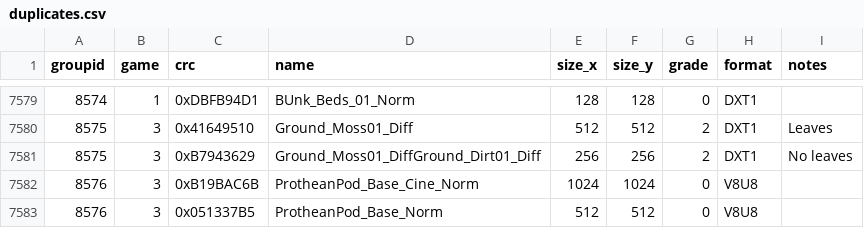
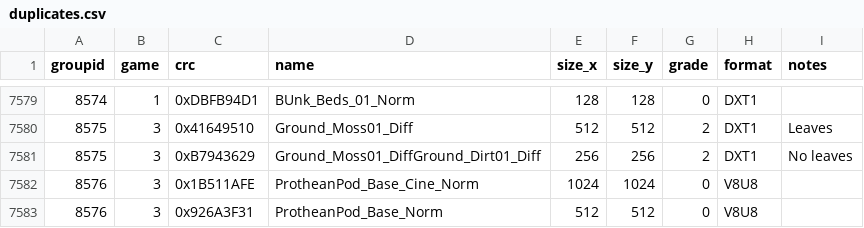
Before and after one commit to starkgate/TextureMapper, a CSV file: bin/duplicates.csv, drawn as a sheet; only a part is shown, gaps mark what is left out.

Commit message:
Update duplicates.csv

```diff
--- a/bin/duplicates.csv
+++ b/bin/duplicates.csv
@@ -7581,3 +7581,3 @@ groupid,game,crc,name,size_x,size_y,grade,format,notes
 8575,3,0xB7943629,"Ground_Moss01_DiffGround_Dirt01_Diff",256,256,2,"DXT1","No leaves"
-8576,3,0xB19BAC6B,"ProtheanPod_Base_Cine_Norm",1024,1024,0,"V8U8",""
-8576,3,0x051337B5,"ProtheanPod_Base_Norm",512,512,0,"V8U8",""
+8576,3,0x1B511AFE,"ProtheanPod_Base_Cine_Norm",1024,1024,0,"V8U8",""
+8576,3,0x926A3F31,"ProtheanPod_Base_Norm",512,512,0,"V8U8",""
```
